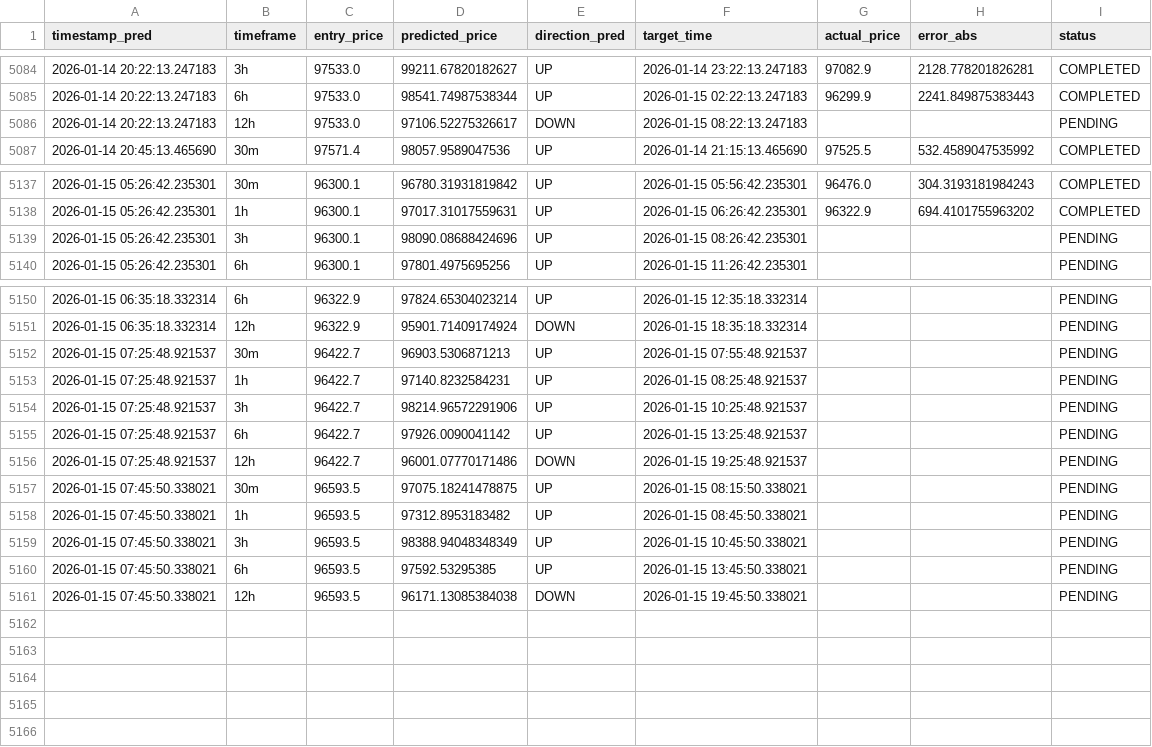
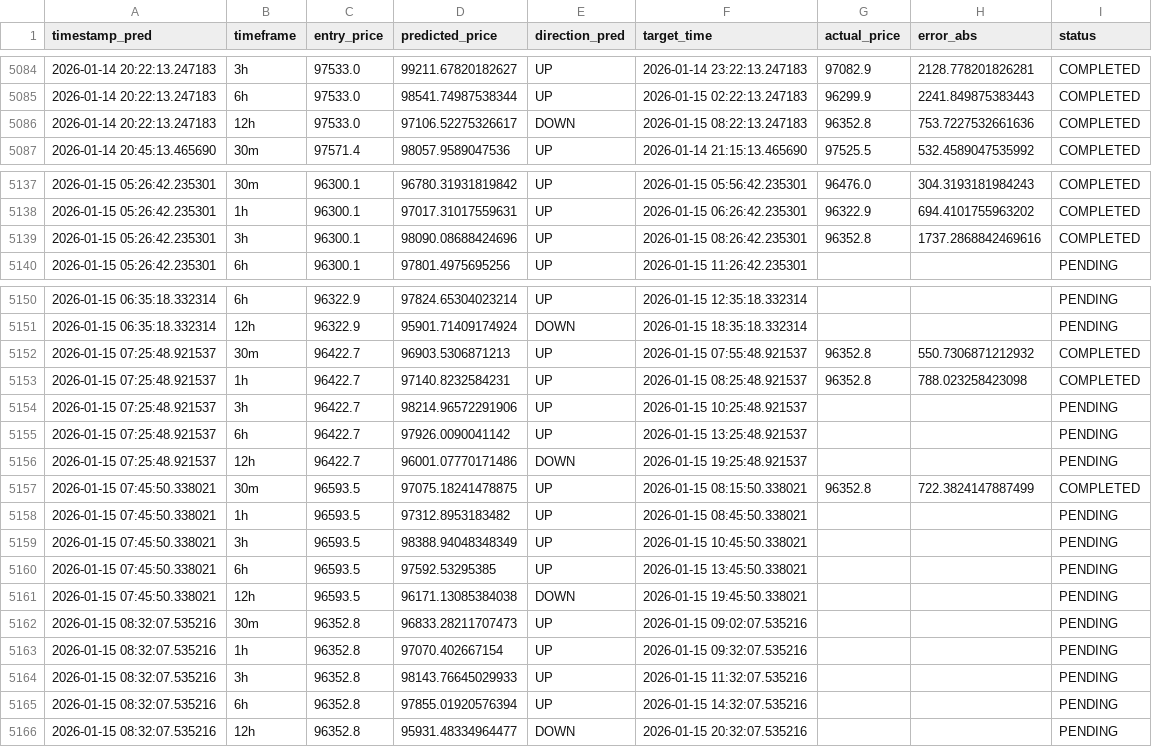
Before and after one commit to marchelo23/btc-live-test-private, a CSV file: bitacora_new_models.csv, drawn as a sheet; only a part is shown, gaps mark what is left out.

```diff
--- a/bitacora_new_models.csv
+++ b/bitacora_new_models.csv
@@ -5085,3 +5085,3 @@ timestamp_pred,timeframe,entry_price,predicted_price,direction_pred,target_time,
 2026-01-14 20:22:13.247183,6h,97533.0,98541.74987538344,UP,2026-01-15 02:22:13.247183,96299.9,2241.849875383443,COMPLETED
-2026-01-14 20:22:13.247183,12h,97533.0,97106.52275326617,DOWN,2026-01-15 08:22:13.247183,,,PENDING
+2026-01-14 20:22:13.247183,12h,97533.0,97106.52275326617,DOWN,2026-01-15 08:22:13.247183,96352.8,753.7227532661636,COMPLETED
 2026-01-14 20:45:13.465690,30m,97571.4,98057.9589047536,UP,2026-01-14 21:15:13.465690,97525.5,532.4589047535992,COMPLETED
@@ -5138,3 +5138,3 @@ timestamp_pred,timeframe,entry_price,predicted_price,direction_pred,target_time,
 2026-01-15 05:26:42.235301,1h,96300.1,97017.31017559631,UP,2026-01-15 06:26:42.235301,96322.9,694.4101755963202,COMPLETED
-2026-01-15 05:26:42.235301,3h,96300.1,98090.08688424696,UP,2026-01-15 08:26:42.235301,,,PENDING
+2026-01-15 05:26:42.235301,3h,96300.1,98090.08688424696,UP,2026-01-15 08:26:42.235301,96352.8,1737.2868842469616,COMPLETED
 2026-01-15 05:26:42.235301,6h,96300.1,97801.4975695256,UP,2026-01-15 11:26:42.235301,,,PENDING
@@ -5151,4 +5151,4 @@ timestamp_pred,timeframe,entry_price,predicted_price,direction_pred,target_time,
 2026-01-15 06:35:18.332314,12h,96322.9,95901.71409174924,DOWN,2026-01-15 18:35:18.332314,,,PENDING
-2026-01-15 07:25:48.921537,30m,96422.7,96903.5306871213,UP,2026-01-15 07:55:48.921537,,,PENDING
-2026-01-15 07:25:48.921537,1h,96422.7,97140.8232584231,UP,2026-01-15 08:25:48.921537,,,PENDING
+2026-01-15 07:25:48.921537,30m,96422.7,96903.5306871213,UP,2026-01-15 07:55:48.921537,96352.8,550.7306871212932,COMPLETED
+2026-01-15 07:25:48.921537,1h,96422.7,97140.8232584231,UP,2026-01-15 08:25:48.921537,96352.8,788.023258423098,COMPLETED
 2026-01-15 07:25:48.921537,3h,96422.7,98214.96572291906,UP,2026-01-15 10:25:48.921537,,,PENDING
@@ -5156,3 +5156,3 @@ timestamp_pred,timeframe,entry_price,predicted_price,direction_pred,target_time,
 2026-01-15 07:25:48.921537,12h,96422.7,96001.07770171486,DOWN,2026-01-15 19:25:48.921537,,,PENDING
-2026-01-15 07:45:50.338021,30m,96593.5,97075.18241478875,UP,2026-01-15 08:15:50.338021,,,PENDING
+2026-01-15 07:45:50.338021,30m,96593.5,97075.18241478875,UP,2026-01-15 08:15:50.338021,96352.8,722.3824147887499,COMPLETED
 2026-01-15 07:45:50.338021,1h,96593.5,97312.8953183482,UP,2026-01-15 08:45:50.338021,,,PENDING
@@ -5161 +5161,6 @@ timestamp_pred,timeframe,entry_price,predicted_price,direction_pred,target_time,
 2026-01-15 07:45:50.338021,12h,96593.5,96171.13085384038,DOWN,2026-01-15 19:45:50.338021,,,PENDING
+2026-01-15 08:32:07.535216,30m,96352.8,96833.28211707473,UP,2026-01-15 09:02:07.535216,,,PENDING
+2026-01-15 08:32:07.535216,1h,96352.8,97070.402667154,UP,2026-01-15 09:32:07.535216,,,PENDING
+2026-01-15 08:32:07.535216,3h,96352.8,98143.76645029933,UP,2026-01-15 11:32:07.535216,,,PENDING
+2026-01-15 08:32:07.535216,6h,96352.8,97855.01920576394,UP,2026-01-15 14:32:07.535216,,,PENDING
+2026-01-15 08:32:07.535216,12h,96352.8,95931.48334964477,DOWN,2026-01-15 20:32:07.535216,,,PENDING
```
